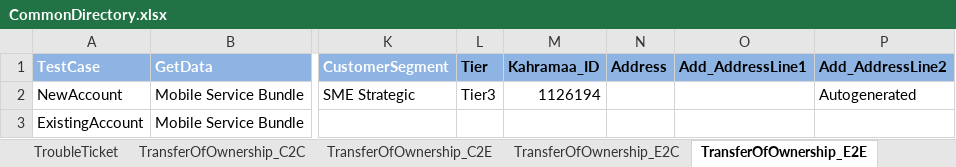
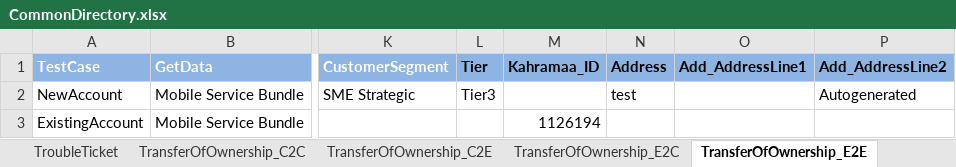
Before and after one commit to imran0404y/VFQA_Parallel, an Excel workbook: Framework/Storage/CommonDirectory.xlsx, sheet TransferOfOwnership_E2E, drawn as a sheet; only a part is shown, gaps mark what is left out; values as stored, in another font and other column widths than the file's, no borders; the diff names each change by its address in the sheet, - before the commit and + after, or states it on an @@ line.

```diff
--- a/Framework/Storage/CommonDirectory.xlsx (sheet TransferOfOwnership_E2E)
+++ b/Framework/Storage/CommonDirectory.xlsx (sheet TransferOfOwnership_E2E)
-M2 (Kahramaa_ID): 1126194
+M2 (Kahramaa_ID): (empty)
-N2 (Address): (empty)
+N2 (Address): test
-M3 (Kahramaa_ID): (empty)
+M3 (Kahramaa_ID): 1126194
```
Also changed, not shown: sheet ConsumerPrepaid_Provision, sheet TransferOfOwnership_C2E, sheet EnterprisePrepaid_Provision, sheet EnterprisePostpaid_Prov_OrdPay, sheet EnterprisePostpaid_Provision, other sheet tabs, Directory/VFQA_TestDesign.xlsm, Framework/Database/TestDataDB.xlsx, 8 other files.
